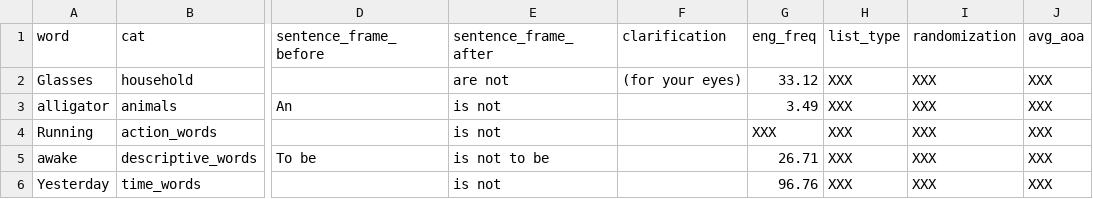
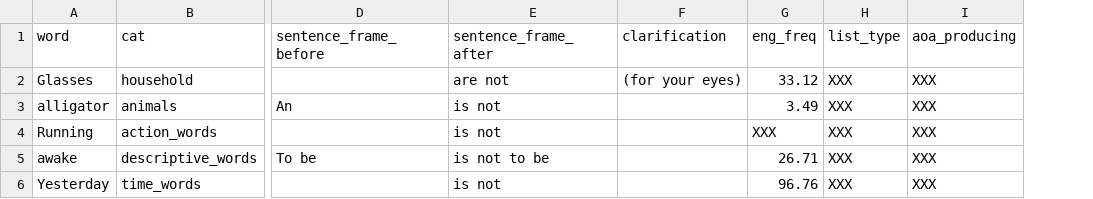
Before and after one commit to aaltenhof/nota_category, a CSV file: demo_word_list.csv, drawn as a sheet; only a part is shown, gaps mark what is left out; the diff names each change by its address in the sheet, - before the commit and + after, or states it on an @@ line.

Commit message:
Updates to data structure

```diff
--- a/demo_word_list.csv
+++ b/demo_word_list.csv
-column J (avg_aoa), rows 2-6: all XXX
-I1: randomization
+I1: aoa_producing
```
Also changed, not shown: 1 other file.
